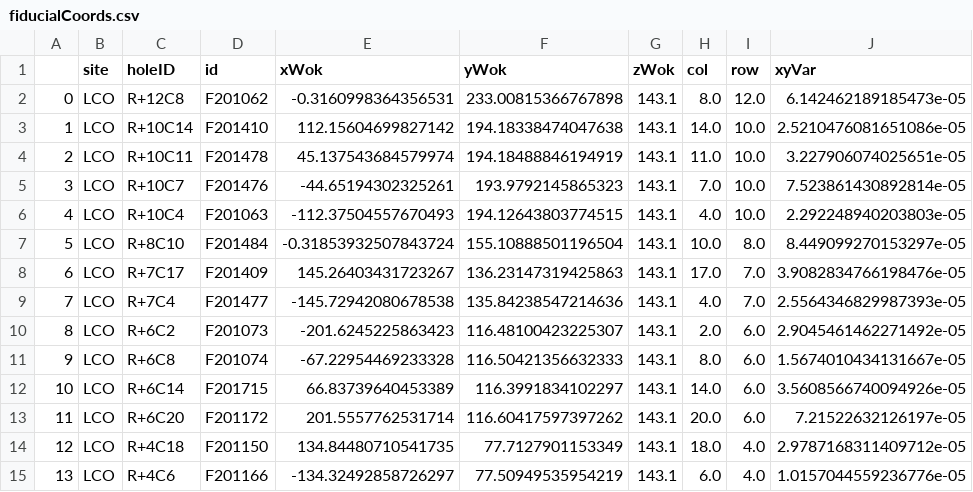
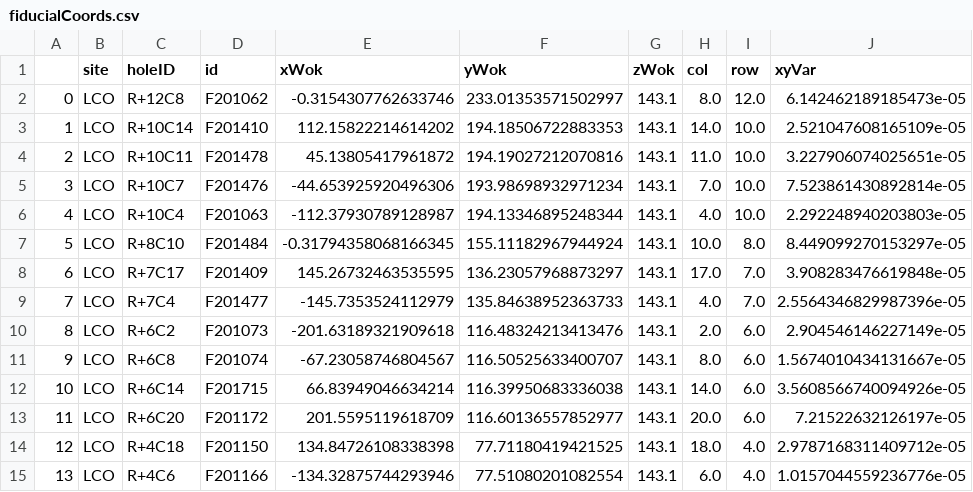
Before and after one commit to sdss/fps_calibrations, a CSV file: lco/wok_calibs/duPontFlatCMM/fiducialCoords.csv, drawn as a sheet; only a part is shown; the diff covers the shown part only.

Commit message:
update fiducial coords and weights again?

```diff
--- a/lco/wok_calibs/duPontFlatCMM/fiducialCoords.csv
+++ b/lco/wok_calibs/duPontFlatCMM/fiducialCoords.csv
@@ -1,15 +1,15 @@
 ,site,holeID,id,xWok,yWok,zWok,col,row,xyVar
-0,LCO,R+12C8,F201062,-0.3160998364356531,233.00815366767898,143.1,8.0,12.0,6.142462189185473e-05
-1,LCO,R+10C14,F201410,112.15604699827142,194.18338474047638,143.1,14.0,10.0,2.5210476081651086e-05
-2,LCO,R+10C11,F201478,45.137543684579974,194.18488846194919,143.1,11.0,10.0,3.227906074025651e-05
-3,LCO,R+10C7,F201476,-44.65194302325261,193.9792145865323,143.1,7.0,10.0,7.523861430892814e-05
-4,LCO,R+10C4,F201063,-112.37504557670493,194.12643803774515,143.1,4.0,10.0,2.292248940203803e-05
-5,LCO,R+8C10,F201484,-0.31853932507843724,155.10888501196504,143.1,10.0,8.0,8.449099270153297e-05
-6,LCO,R+7C17,F201409,145.26403431723267,136.23147319425863,143.1,17.0,7.0,3.9082834766198476e-05
-7,LCO,R+7C4,F201477,-145.72942080678538,135.84238547214636,143.1,4.0,7.0,2.5564346829987393e-05
-8,LCO,R+6C2,F201073,-201.6245225863423,116.48100423225307,143.1,2.0,6.0,2.9045461462271492e-05
-9,LCO,R+6C8,F201074,-67.22954469233328,116.50421356632333,143.1,8.0,6.0,1.5674010434131667e-05
-10,LCO,R+6C14,F201715,66.83739640453389,116.3991834102297,143.1,14.0,6.0,3.5608566740094926e-05
-11,LCO,R+6C20,F201172,201.5557762531714,116.60417597397262,143.1,20.0,6.0,7.21522632126197e-05
-12,LCO,R+4C18,F201150,134.84480710541735,77.7127901153349,143.1,18.0,4.0,2.9787168311409712e-05
-13,LCO,R+4C6,F201166,-134.32492858726297,77.50949535954219,143.1,6.0,4.0,1.0157044559236776e-05
+0,LCO,R+12C8,F201062,-0.3154307762633746,233.01353571502997,143.1,8.0,12.0,6.142462189185473e-05
+1,LCO,R+10C14,F201410,112.15822214614202,194.18506722883353,143.1,14.0,10.0,2.521047608165109e-05
+2,LCO,R+10C11,F201478,45.13805417961872,194.19027212070816,143.1,11.0,10.0,3.227906074025651e-05
+3,LCO,R+10C7,F201476,-44.653925920496306,193.98698932971234,143.1,7.0,10.0,7.523861430892814e-05
+4,LCO,R+10C4,F201063,-112.37930789128987,194.13346895248344,143.1,4.0,10.0,2.292248940203803e-05
+5,LCO,R+8C10,F201484,-0.31794358068166345,155.11182967944924,143.1,10.0,8.0,8.449099270153297e-05
+6,LCO,R+7C17,F201409,145.26732463535595,136.23057968873297,143.1,17.0,7.0,3.908283476619848e-05
+7,LCO,R+7C4,F201477,-145.7353524112979,135.84638952363733,143.1,4.0,7.0,2.5564346829987396e-05
+8,LCO,R+6C2,F201073,-201.63189321909618,116.48324213413476,143.1,2.0,6.0,2.904546146227149e-05
+9,LCO,R+6C8,F201074,-67.23058746804567,116.50525633400707,143.1,8.0,6.0,1.5674010434131667e-05
+10,LCO,R+6C14,F201715,66.83949046634214,116.39950683336038,143.1,14.0,6.0,3.5608566740094926e-05
+11,LCO,R+6C20,F201172,201.5595119618709,116.60136557852977,143.1,20.0,6.0,7.21522632126197e-05
+12,LCO,R+4C18,F201150,134.84726108338398,77.71180419421525,143.1,18.0,4.0,2.9787168311409712e-05
+13,LCO,R+4C6,F201166,-134.32875744293946,77.51080201082554,143.1,6.0,4.0,1.0157044559236776e-05
```
Also changed, not shown: 102 edited cells elsewhere in this file.
